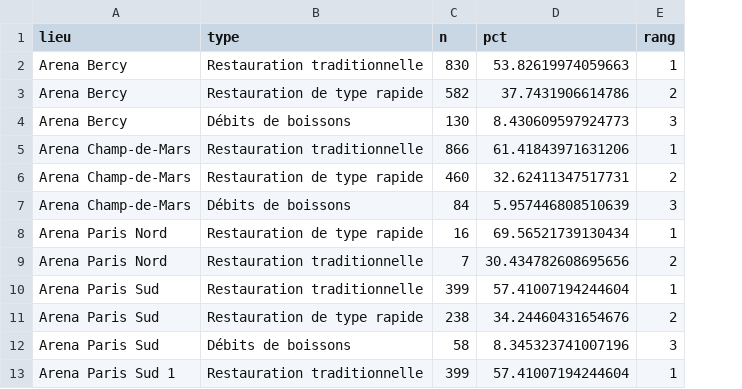
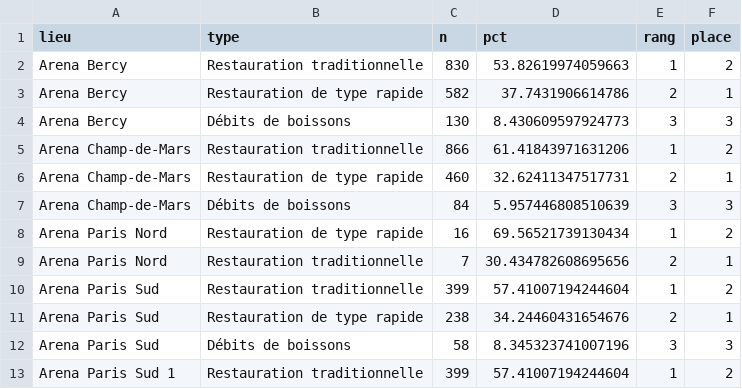
Before and after one commit to laurettecretin/Hackaviz_2024, a CSV file: hackaviz_2024/docs/test_podium.csv, drawn as a sheet; only a part is shown; the diff names each change by its address in the sheet, - before the commit and + after, or states it on an @@ line.

Commit message:
test disciplines par lieu

```diff
--- a/hackaviz_2024/docs/test_podium.csv
+++ b/hackaviz_2024/docs/test_podium.csv
+column F (place), rows 2-13: 2 | 1 | 3 | 2 | 1 | 3 | 2 | 1 | 2 | 1 | 3 | 2
```
Also changed, not shown: 2 other files.
